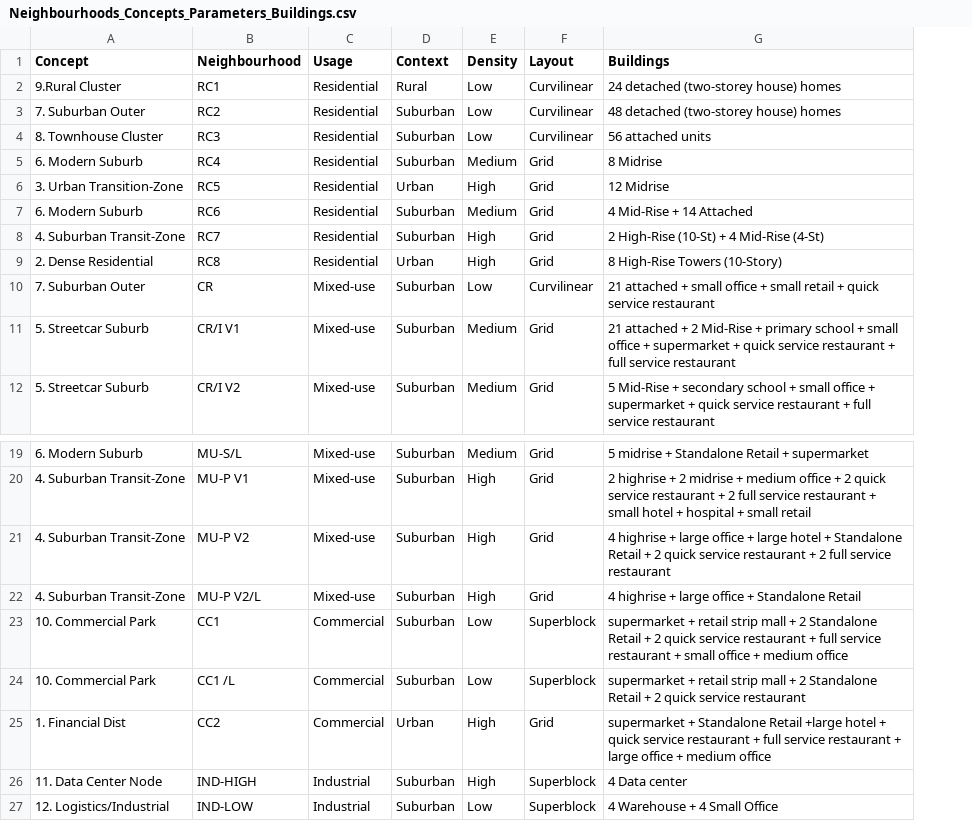
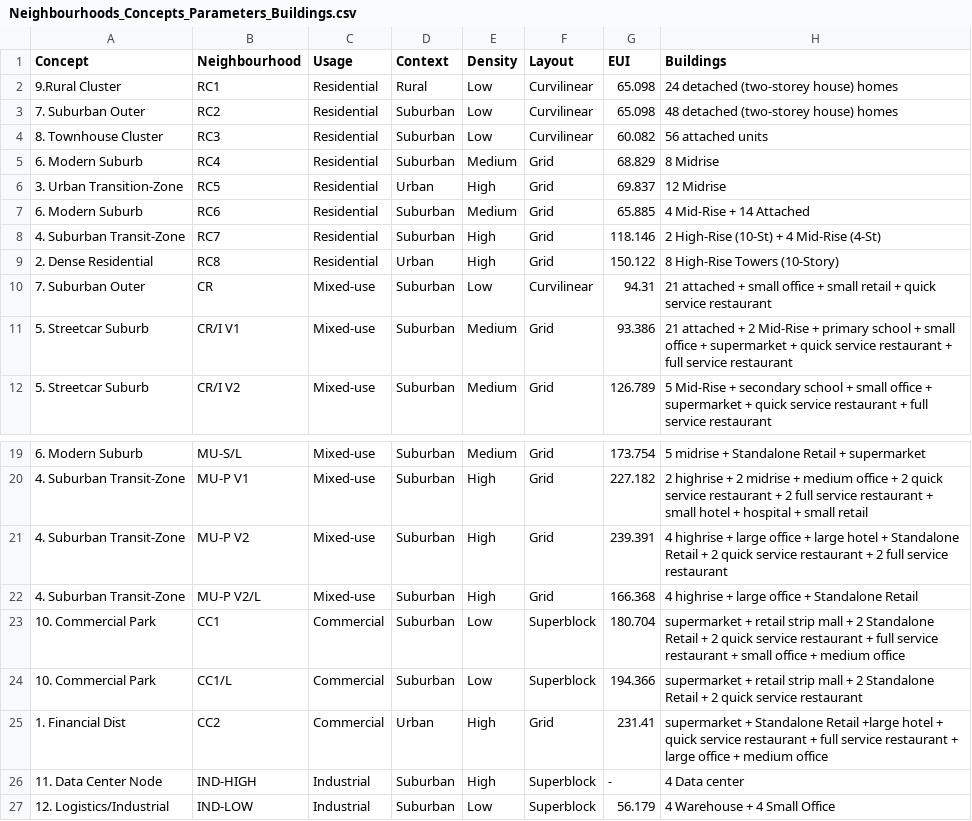
Before and after one commit to orcunkoraliseri/LMN-tool, a CSV file: Templates/Neighbourhoods_Concepts_Parameters_Buildings.csv, drawn as a sheet; only a part is shown, gaps mark what is left out; the diff names each change by its address in the sheet, - before the commit and + after, or states it on an @@ line.

Commit message:
Add EUI (Energy Use Intensity) column to output table
- Added EUI values to all 26 neighbourhoods in data.js
- Added Energy column (first column) with green-yellow-red color scale
- EUI displayed with value, unit (kWh/m²·yr), and gradient bar indicator
- Updated BUILDING_IMAGES to match actual file names
- Switched to light theme (white background)
- Adjusted table column widths for better layout
- Fixed buildings-cell flex layout with wrapper div

```diff
--- a/Templates/Neighbourhoods_Concepts_Parameters_Buildings.csv
+++ b/Templates/Neighbourhoods_Concepts_Parameters_Buildings.csv
+column G (EUI), rows 2-12: 65.098 | 65.098 | 60.082 | 68.829 | 69.837 | 65.885 | 118.146 | 150.122 | 94.31 | 93.386 | 126.789; rows 19-27: 173.754 | 227.182 | 239.391 | 166.368 | 180.704 | 194.366 | 231.41 | - | 56.179
-B24 (Neighbourhood): CC1 /L
+B24 (Neighbourhood): CC1/L
```
Also changed, not shown: 25 other files.
